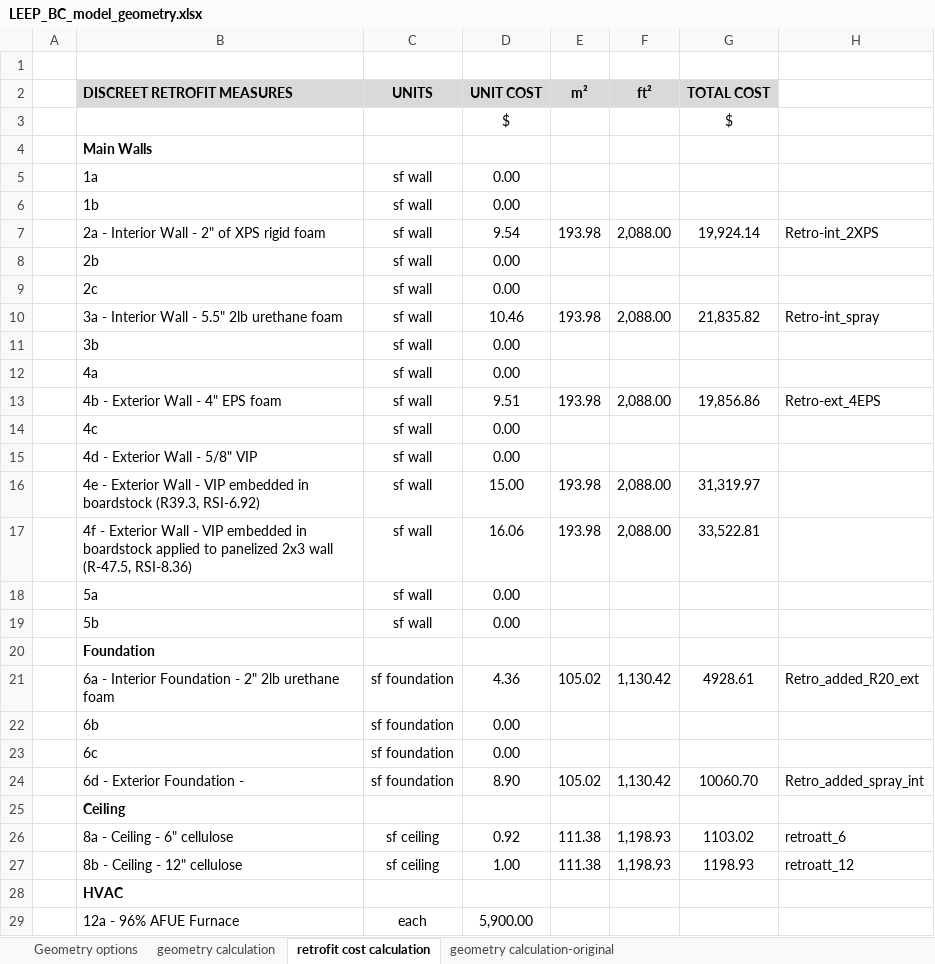
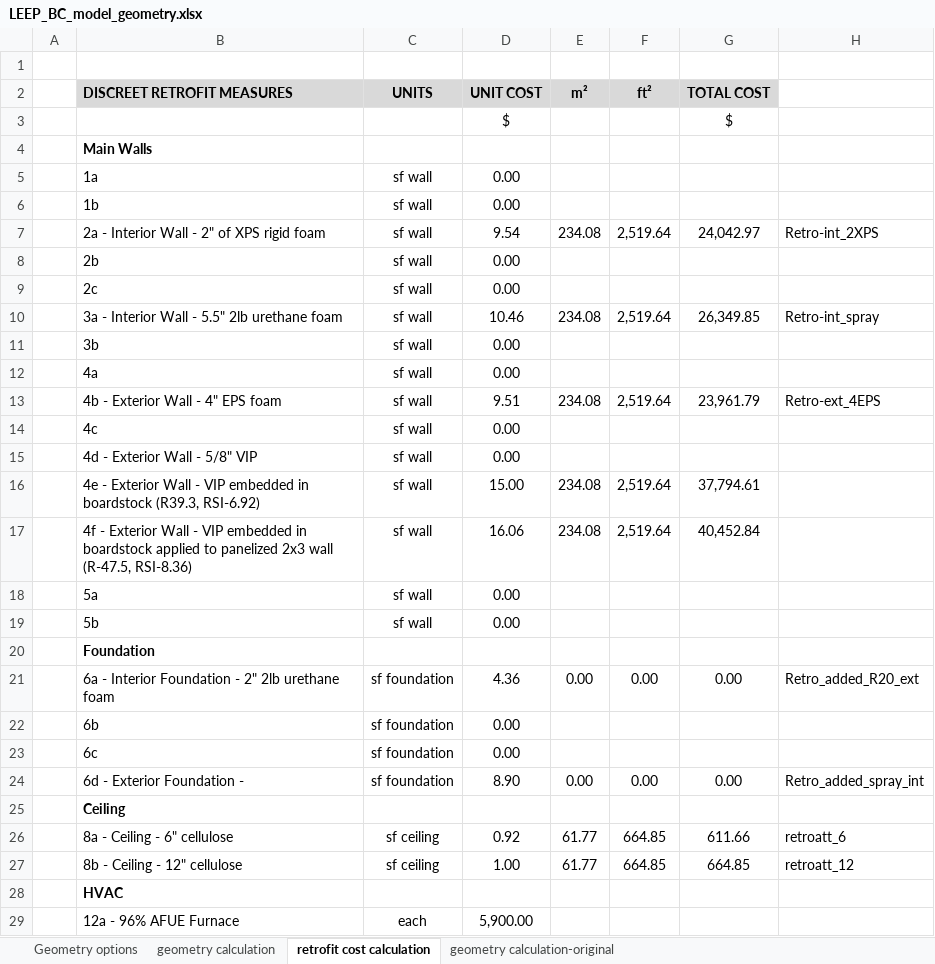
Before and after one commit to NRCan-IETS-CE-O-HBC/HousingModels, an Excel workbook: OptFramework/GenericHome-LEEP-BC/LEEP_BC_model_geometry.xlsx, sheet retrofit cost calculation, drawn as a sheet; only a part is shown; values as stored, in another font and other column widths than the file's, no borders; the diff covers the shown part only; the diff names each change by its address in the sheet, - before the commit and + after, or states it on an @@ line.

```diff
--- a/OptFramework/GenericHome-LEEP-BC/LEEP_BC_model_geometry.xlsx (sheet retrofit cost calculation)
+++ b/OptFramework/GenericHome-LEEP-BC/LEEP_BC_model_geometry.xlsx (sheet retrofit cost calculation)
-E7 (m²): 193.98
+E7 (m²): 234.08
-F7 (ft²): 2,088.00
+F7 (ft²): 2,519.64
-G7 (TOTAL COST): 19,924.14
+G7 (TOTAL COST): 24,042.97
-E10 (m²): 193.98
+E10 (m²): 234.08
-F10 (ft²): 2,088.00
+F10 (ft²): 2,519.64
-G10 (TOTAL COST): 21,835.82
+G10 (TOTAL COST): 26,349.85
-E13 (m²): 193.98
+E13 (m²): 234.08
-F13 (ft²): 2,088.00
+F13 (ft²): 2,519.64
-G13 (TOTAL COST): 19,856.86
+G13 (TOTAL COST): 23,961.79
-E16:E17 (m²): 193.98
+E16:E17 (m²): 234.08
-F16:F17 (ft²): 2,088.00
+F16:F17 (ft²): 2,519.64
-G16 (TOTAL COST): 31,319.97
+G16 (TOTAL COST): 37,794.61
-G17 (TOTAL COST): 33,522.81
+G17 (TOTAL COST): 40,452.84
-E21 (m²): 105.02
+E21 (m²): 0.00
-F21 (ft²): 1,130.42
+F21 (ft²): 0.00
-G21 (TOTAL COST): 4928.61
+G21 (TOTAL COST): 0.00
-E24 (m²): 105.02
+E24 (m²): 0.00
-F24 (ft²): 1,130.42
+F24 (ft²): 0.00
-G24 (TOTAL COST): 10060.70
+G24 (TOTAL COST): 0.00
-E26:E27 (m²): 111.38
+E26:E27 (m²): 61.77
-F26:F27 (ft²): 1,198.93
+F26:F27 (ft²): 664.85
-G26 (TOTAL COST): 1103.02
+G26 (TOTAL COST): 611.66
-G27 (TOTAL COST): 1198.93
+G27 (TOTAL COST): 664.85
```
Also changed, not shown: 12 edited cells elsewhere in this sheet, sheet geometry calculation, sheet Geometry options, 4 other files.
